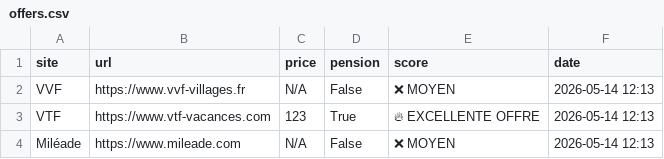
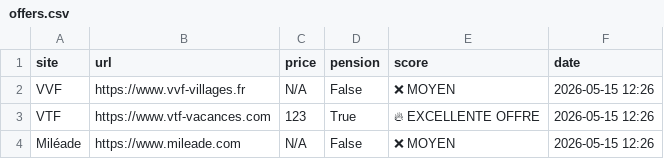
Before and after one commit to CarlosF-ai/montblanc-agent, a CSV file: offers.csv, drawn as a sheet.

```diff
--- a/offers.csv
+++ b/offers.csv
@@ -1,4 +1,4 @@
 site,url,price,pension,score,date
-VVF,https://www.vvf-villages.fr,N/A,False,❌ MOYEN,2026-05-14 12:13
-VTF,https://www.vtf-vacances.com,123,True,🔥 EXCELLENTE OFFRE,2026-05-14 12:13
-Miléade,https://www.mileade.com,N/A,False,❌ MOYEN,2026-05-14 12:13
+VVF,https://www.vvf-villages.fr,N/A,False,❌ MOYEN,2026-05-15 12:26
+VTF,https://www.vtf-vacances.com,123,True,🔥 EXCELLENTE OFFRE,2026-05-15 12:26
+Miléade,https://www.mileade.com,N/A,False,❌ MOYEN,2026-05-15 12:26
```
